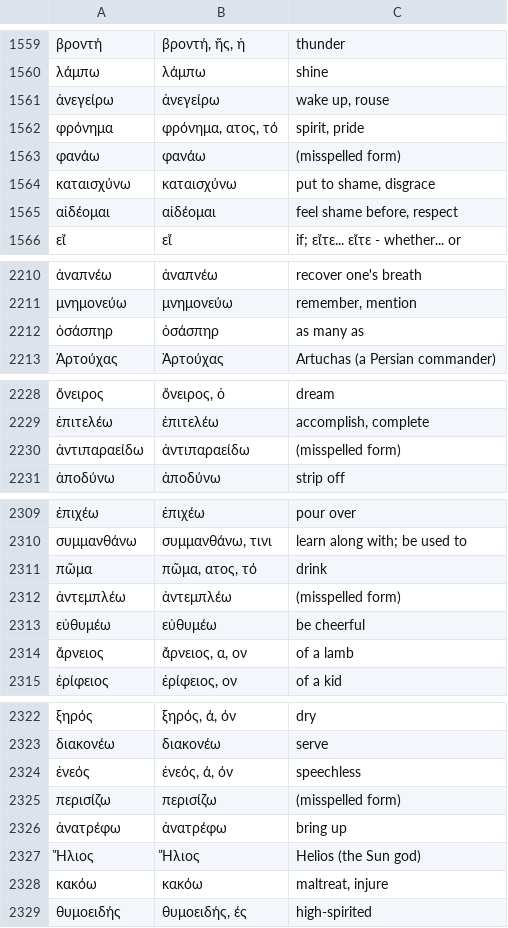
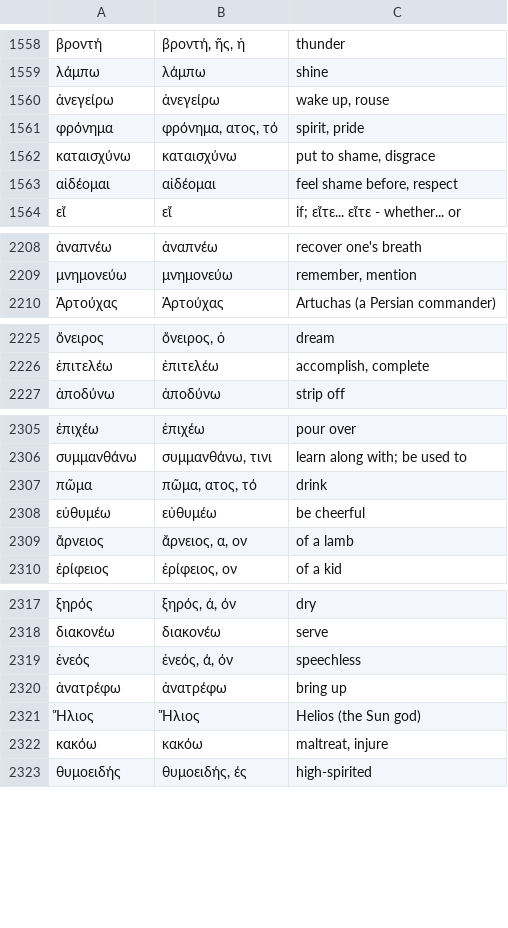
Before and after one commit to Georgeibe/Academia, a TSV file: tools/glosses.tsv, drawn as a sheet; only a part is shown, gaps mark what is left out; removed rows and columns are numbered as before the commit, all else as after; the diff covers the shown part only; the diff names each change by its address in the sheet, - before the commit and + after, or states it on an @@ line.

```diff
--- a/tools/glosses.tsv
+++ b/tools/glosses.tsv
-row 1563: φανάω | φανάω | (misspelled form)
-row 2212: ὁσάσπηρ | ὁσάσπηρ | as many as
-row 2230: ἀντιπαραείδω | ἀντιπαραείδω | (misspelled form)
-row 2312: ἀντεμπλέω | ἀντεμπλέω | (misspelled form)
-row 2325: περισίζω | περισίζω | (misspelled form)
```
Also changed, not shown: 7 added rows, 13 removed rows and 2 edited cells elsewhere in this file, tools/glosses_ru.tsv, 15 other files.
